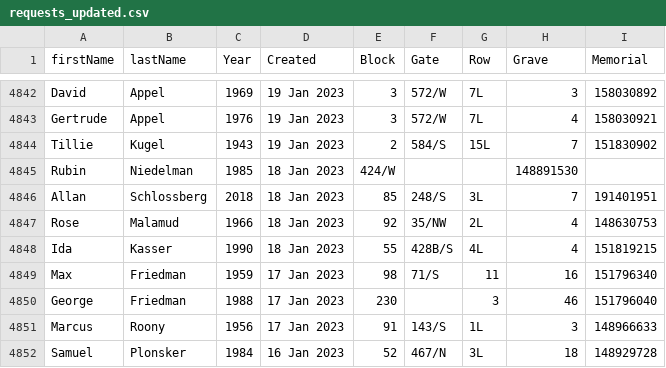
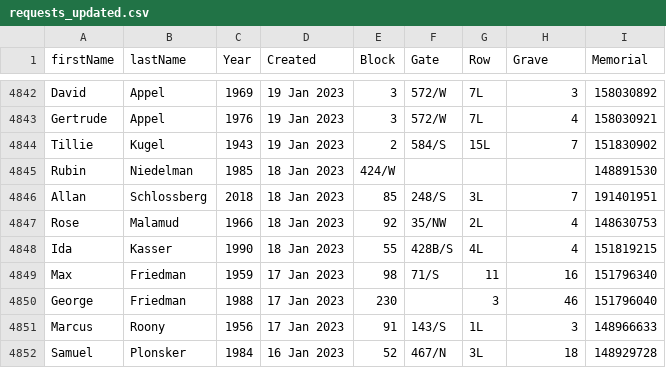
Before and after one commit to markrlondon/Old-Montefiore-Cemetery, a CSV file: requests_updated.csv, drawn as a sheet; only a part is shown, gaps mark what is left out.

Commit message:
Update requests_updated.csv

```diff
--- a/requests_updated.csv
+++ b/requests_updated.csv
@@ -4844,3 +4844,3 @@ Gertrude,Appel,1976,19 Jan 2023,3,572/W,7L,4,158030921
 Tillie,Kugel,1943,19 Jan 2023,2,584/S,15L,7,151830902
-Rubin,Niedelman,1985,18 Jan 2023,424/W,,,148891530
+Rubin,Niedelman,1985,18 Jan 2023,424/W,,,,148891530
 Allan,Schlossberg,2018,18 Jan 2023,85,248/S,3L,7,191401951
```
